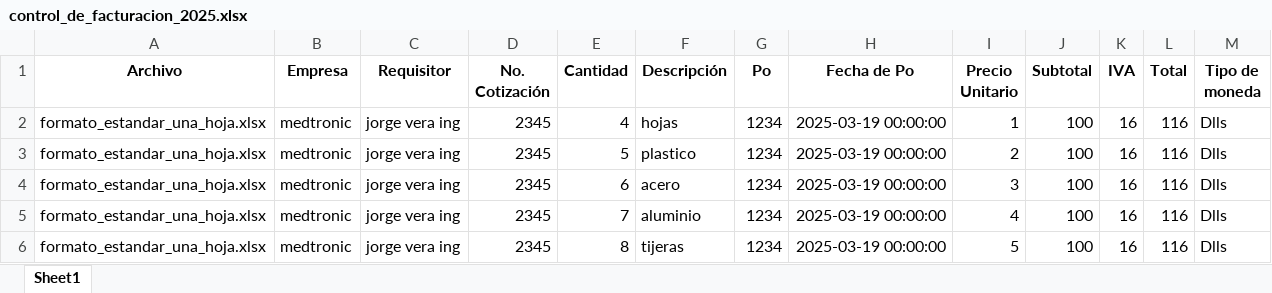
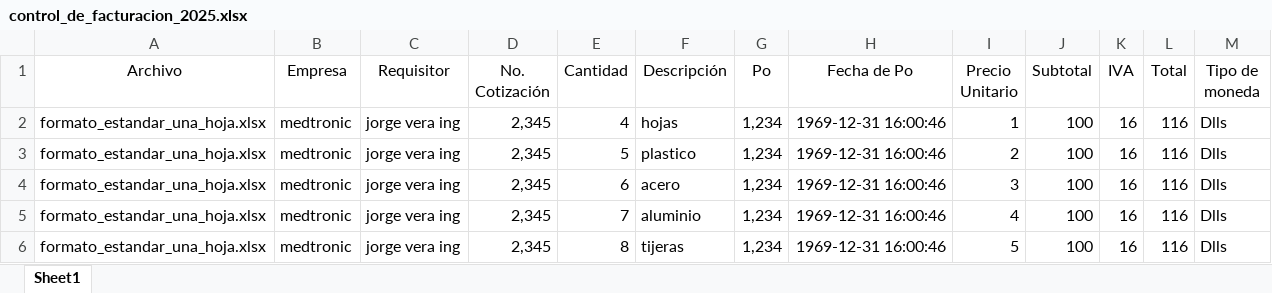
Before and after one commit to UnDogmaticSocrates/IDM_project, an Excel workbook: control_de_facturacion_2025.xlsx, sheet Sheet1, drawn as a sheet; values as stored, in another font and other column widths than the file's, no borders; the diff names each change by its address in the sheet, - before the commit and + after, or states it on an @@ line.

Commit message:
j#

```diff
--- a/control_de_facturacion_2025.xlsx (sheet Sheet1)
+++ b/control_de_facturacion_2025.xlsx (sheet Sheet1)
-A1:M1 bold: on
+A1:M1 bold: off
-D2:D6 (No. Cotización): 2345
+D2:D6 (No. Cotización): 2,345
-G2:G6 (Po): 1234
+G2:G6 (Po): 1,234
-H2:H6 (Fecha de Po): 2025-03-19 00:00:00
+H2:H6 (Fecha de Po): 1969-12-31 16:00:46
```
